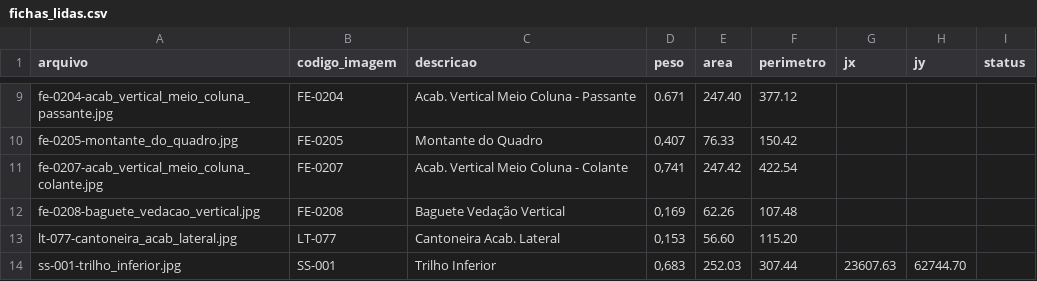
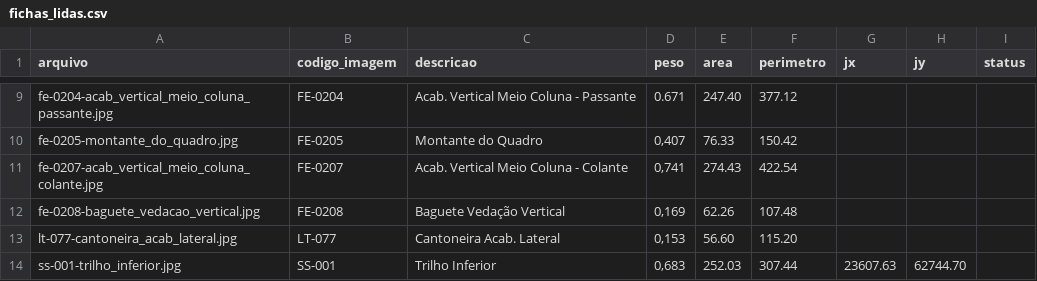
Before and after one commit to conexaoiatech/catalogo-tecnico, a CSV file: relatorios/fichas_lidas.csv, drawn as a sheet; only a part is shown, gaps mark what is left out.

```diff
--- a/relatorios/fichas_lidas.csv
+++ b/relatorios/fichas_lidas.csv
@@ -10,3 +10,3 @@ fe-0204-acab_vertical_meio_coluna_passante.jpg;FE-0204;Acab. Vertical Meio Colun
 fe-0205-montante_do_quadro.jpg;FE-0205;Montante do Quadro;0,407;76.33;150.42;;;
-fe-0207-acab_vertical_meio_coluna_colante.jpg;FE-0207;Acab. Vertical Meio Coluna - Colante;0,741;247.42;422.54;;;
+fe-0207-acab_vertical_meio_coluna_colante.jpg;FE-0207;Acab. Vertical Meio Coluna - Colante;0,741;274.43;422.54;;;
 fe-0208-baguete_vedacao_vertical.jpg;FE-0208;Baguete Vedação Vertical;0,169;62.26;107.48;;;
```
Also changed, not shown: relatorios/calculo_dxf.csv, 4 other files.
